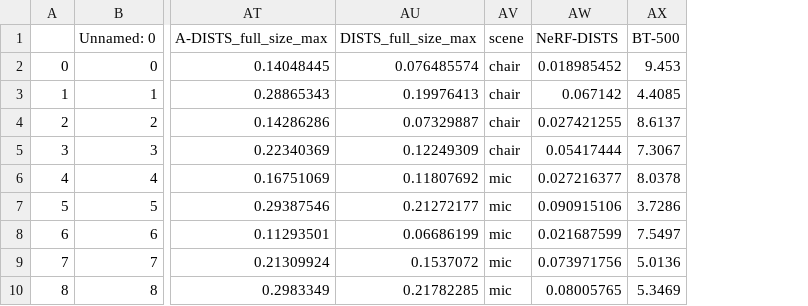
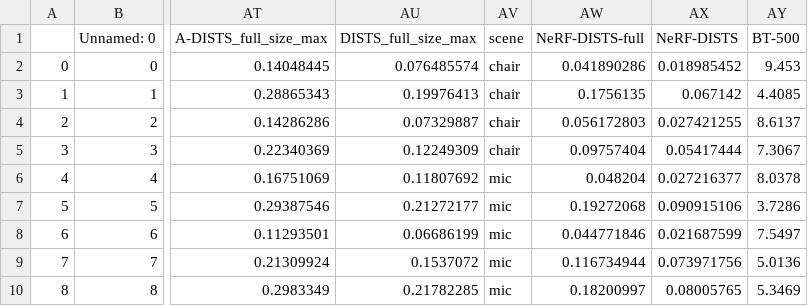
Before and after one commit to kobejean/nerf-qa, a CSV file: results_test2_pw_sf.csv, drawn as a sheet; only a part is shown, gaps mark what is left out; the diff names each change by its address in the sheet, - before the commit and + after, or states it on an @@ line.

```diff
--- a/results_test2_pw_sf.csv
+++ b/results_test2_pw_sf.csv
+column AW (NeRF-DISTS-full), rows 2-10: 0.041890286 | 0.1756135 | 0.056172803 | 0.09757404 | 0.048204 | 0.19272068 | 0.044771846 | 0.116734944 | 0.18200997
```
Also changed, not shown: 9 other files.
